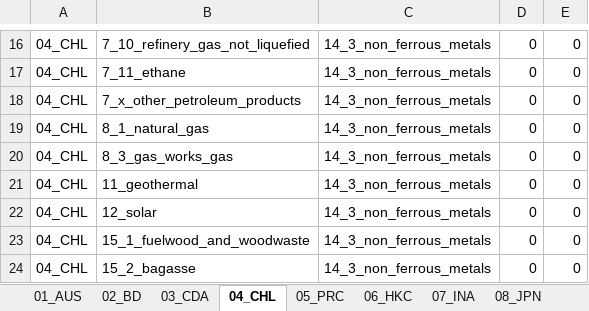
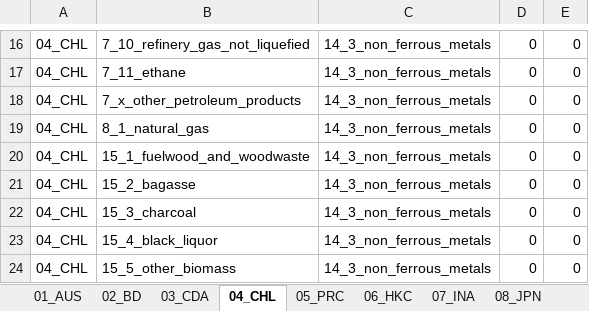
Before and after one commit to asia-pacific-energy-research-centre/Industry_8th, an Excel workbook: results/initial_look/aluminium_2018_workbook.xlsx, sheet 04_CHL, drawn as a sheet; only a part is shown, gaps mark what is left out; the shorter side is filled out with more unchanged rows; values as stored, in another font and other column widths than the file's, no borders; the diff names each change by its address in the sheet, - before the commit and + after, or states it on an @@ line.

```diff
--- a/results/initial_look/aluminium_2018_workbook.xlsx (sheet 04_CHL)
+++ b/results/initial_look/aluminium_2018_workbook.xlsx (sheet 04_CHL)
-row 20: 04_CHL | 8_3_gas_works_gas | 14_3_non_ferrous_metals | 0 | 0
-row 21: 04_CHL | 11_geothermal | 14_3_non_ferrous_metals | 0 | 0
-row 22: 04_CHL | 12_solar | 14_3_non_ferrous_metals | 0 | 0
```
Also changed, not shown: sheet 02_BD, sheet 06_HKC, sheet 07_INA, sheet 10_MAS, sheet 13_PNG, sheet 14_PE, 21 more sheets, results/initial_look/cement_2018_workbook.xlsx, results/initial_look/chemicals_2018_workbook.xlsx, 11 other files.
